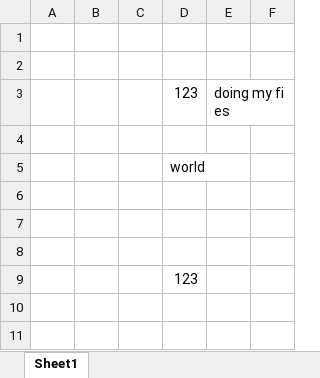
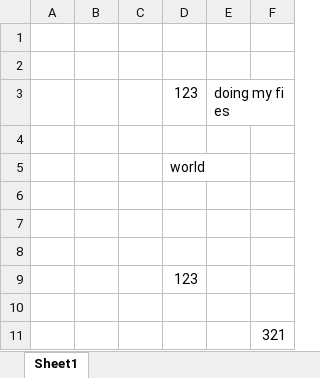
Before and after one commit to kevdoig/Git-Test, an Excel workbook: test.xlsx, sheet Sheet1, drawn as a sheet; values as stored, in another font and other column widths than the file's, no borders; the diff names each change by its address in the sheet, - before the commit and + after, or states it on an @@ line.

Commit message:
Merge remote-tracking branch 'origin/Defect' into Defect
Conflicts:
	dont need this.txt

```diff
--- a/test.xlsx (sheet Sheet1)
+++ b/test.xlsx (sheet Sheet1)
+row 10: (empty)
+row 11:  |  |  |  |  | 321
```
